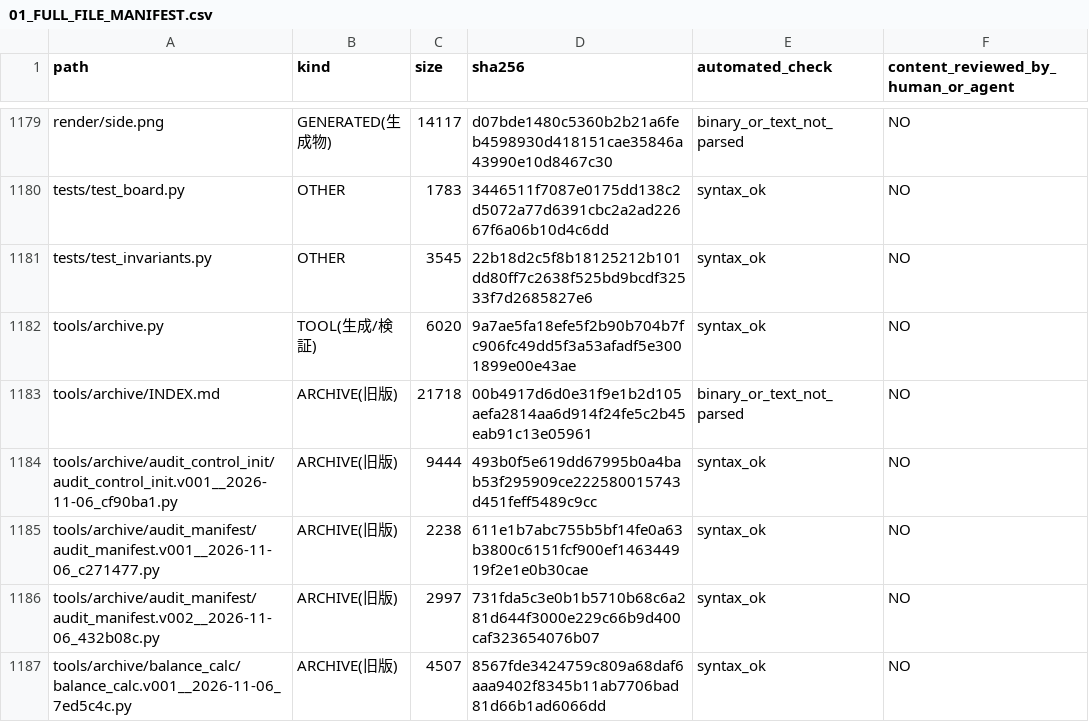
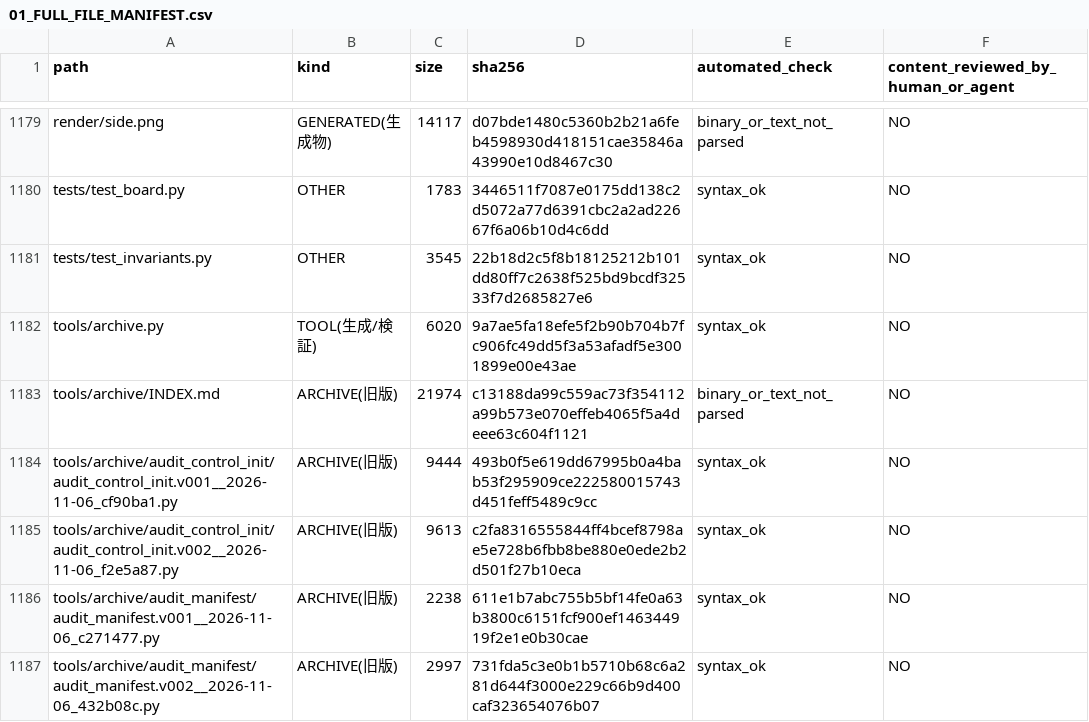
Before and after one commit to mai-ima/imac, a CSV file: audit_output/01_FULL_FILE_MANIFEST.csv, drawn as a sheet; only a part is shown, gaps mark what is left out; the shorter side is filled out with more unchanged rows; the diff covers the shown part only.

```diff
--- a/audit_output/01_FULL_FILE_MANIFEST.csv
+++ b/audit_output/01_FULL_FILE_MANIFEST.csv
@@ -1182,4 +1182,5 @@ tests/test_invariants.py,OTHER,3545,22b18d2c5f8b18125212b101dd80ff7c2638f525bd9b
 tools/archive.py,TOOL(生成/検証),6020,9a7ae5fa18efe5f2b90b704b7fc906fc49dd5f3a53afadf5e3001899e00e43ae,syntax_ok,NO
-tools/archive/INDEX.md,ARCHIVE(旧版),21718,00b4917d6d0e31f9e1b2d105aefa2814aa6d914f24fe5c2b45eab91c13e05961,binary_or_text_not_parsed,NO
+tools/archive/INDEX.md,ARCHIVE(旧版),21974,c13188da99c559ac73f354112a99b573e070effeb4065f5a4deee63c604f1121,binary_or_text_not_parsed,NO
 tools/archive/audit_control_init/audit_control_init.v001__2026-11-06_cf90ba1.py,ARCHIVE(旧版),9444,493b0f5e619dd67995b0a4bab53f295909ce222580015743d451feff5489c9cc,syntax_ok,NO
+tools/archive/audit_control_init/audit_control_init.v002__2026-11-06_f2e5a87.py,ARCHIVE(旧版),9613,c2fa8316555844ff4bcef8798ae5e728b6fbb8be880e0ede2b2d501f27b10eca,syntax_ok,NO
 tools/archive/audit_manifest/audit_manifest.v001__2026-11-06_c271477.py,ARCHIVE(旧版),2238,611e1b7abc755b5bf14fe0a63b3800c6151fcf900ef146344919f2e1e0b30cae,syntax_ok,NO
```
Also changed, not shown: 1 added row and 8 edited cells elsewhere in this file, audit_control/file_coverage.csv, 9 other files.
